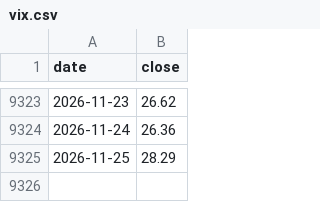
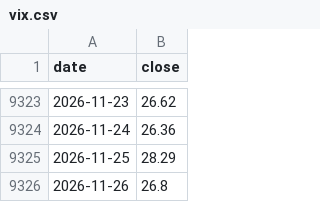
Before and after one commit to wldbs9414/tripod-signal, a CSV file: data/vix.csv, drawn as a sheet; only a part is shown, gaps mark what is left out.

```diff
--- a/data/vix.csv
+++ b/data/vix.csv
@@ -9325 +9325,2 @@ date,close
 2026-11-25,28.29
+2026-11-26,26.8
```
Also changed, not shown: 2 other files.
